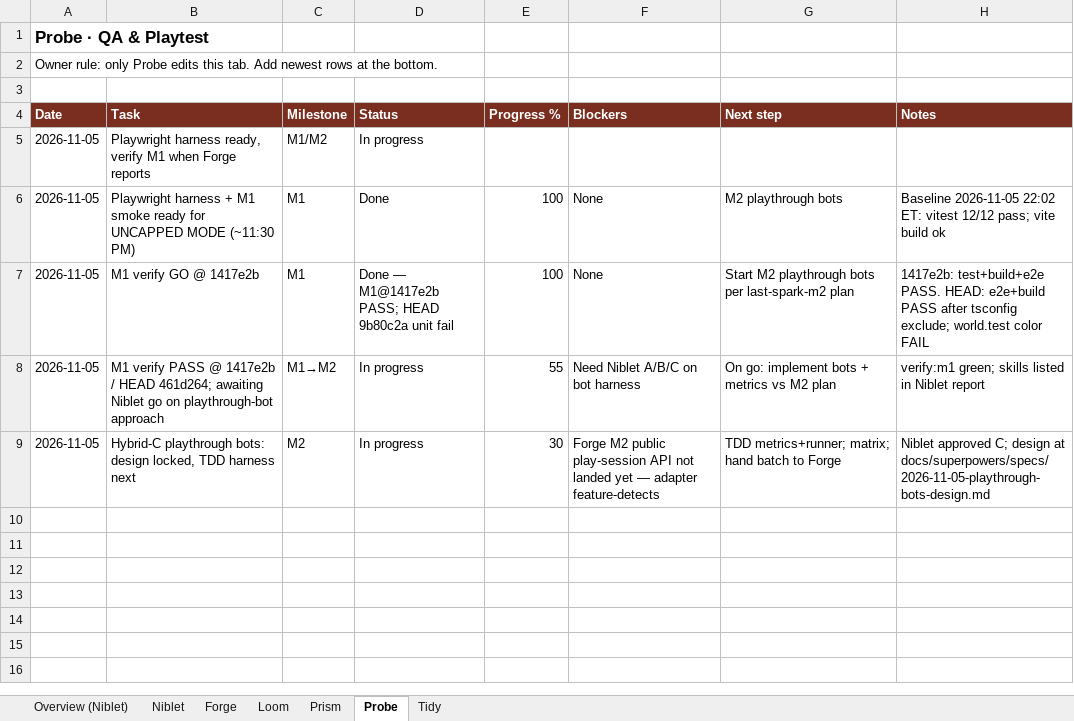
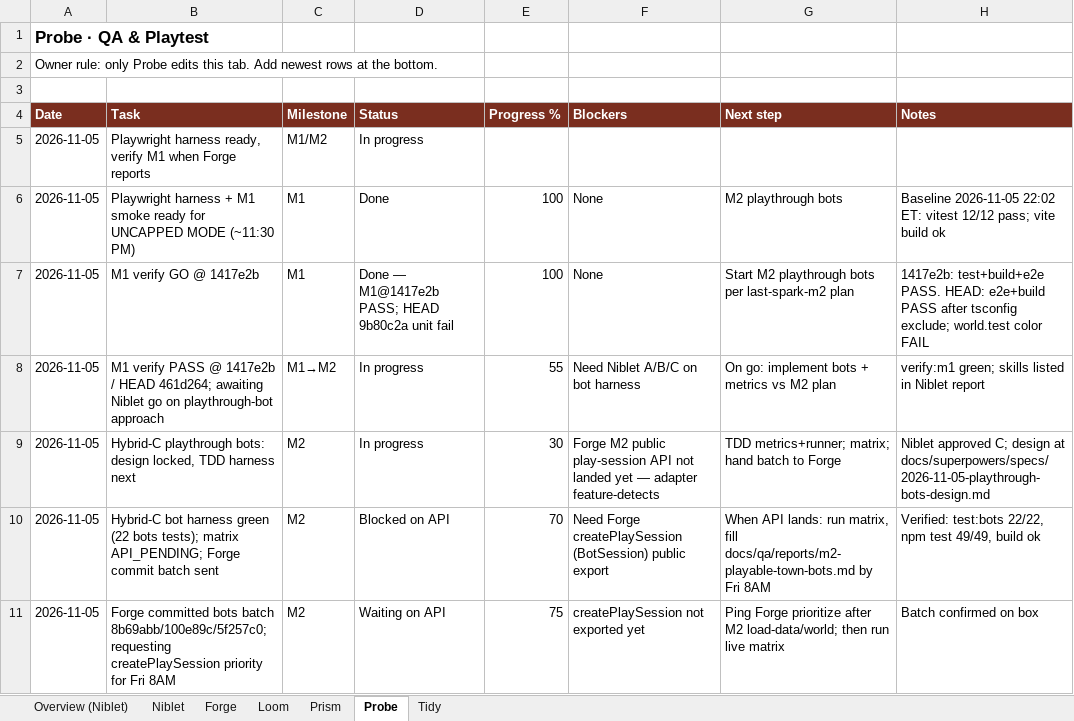
Before and after one commit to alexdepasquale2-jpg/Gamerepo99, an Excel workbook: docs/SCHEDULE.xlsx, sheet Probe, drawn as a sheet; values as stored, in another font and other column widths than the file's, no borders; the diff names each change by its address in the sheet, - before the commit and + after, or states it on an @@ line.

```diff
--- a/docs/SCHEDULE.xlsx (sheet Probe)
+++ b/docs/SCHEDULE.xlsx (sheet Probe)
+row 10: 2026-11-05 | Hybrid-C bot harness green (22 bots tests); matrix API_PENDING; Forge commit batch sent | M2 | Blocked on API | 70 | Need Forge createPlaySession (BotSession) public export | When API lands: run matrix, fill docs/qa/reports/m2-playable-town-bots.md by Fri 8AM | Verified: test:bots 22/22, npm test 49/49, build ok
+row 11: 2026-11-05 | Forge committed bots batch 8b69abb/100e89c/5f257c0; requesting createPlaySession priority for Fri 8AM | M2 | Waiting on API | 75 | createPlaySession not exported yet | Ping Forge prioritize after M2 load-data/world; then run live matrix | Batch confirmed on box
```
Also changed, not shown: sheet Loom, sheet Tidy, sheet Prism.
